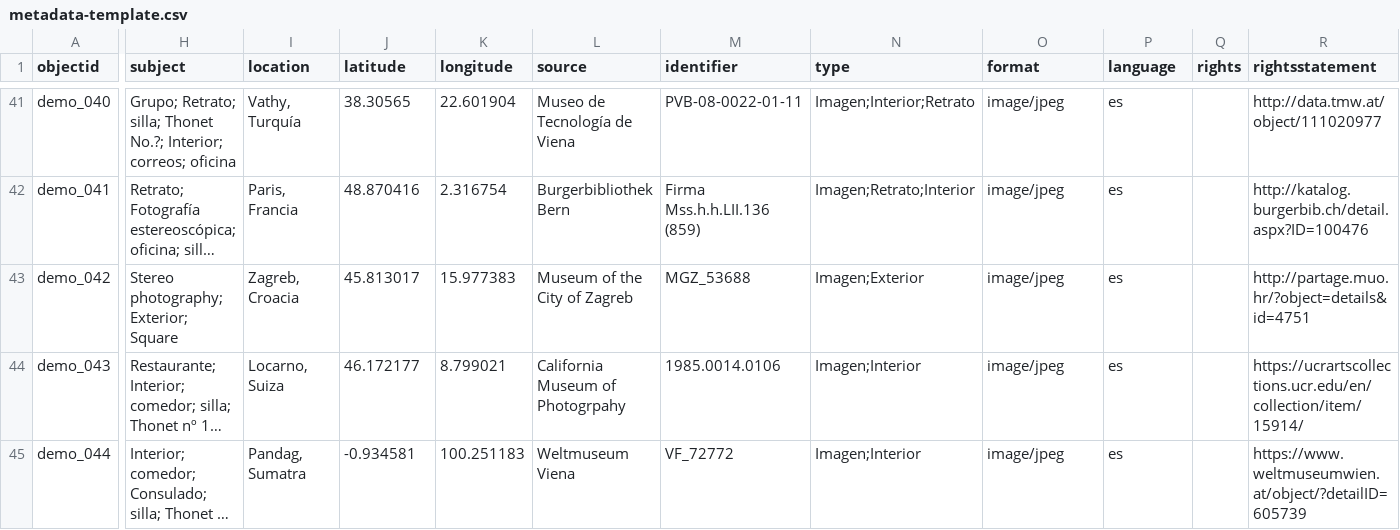
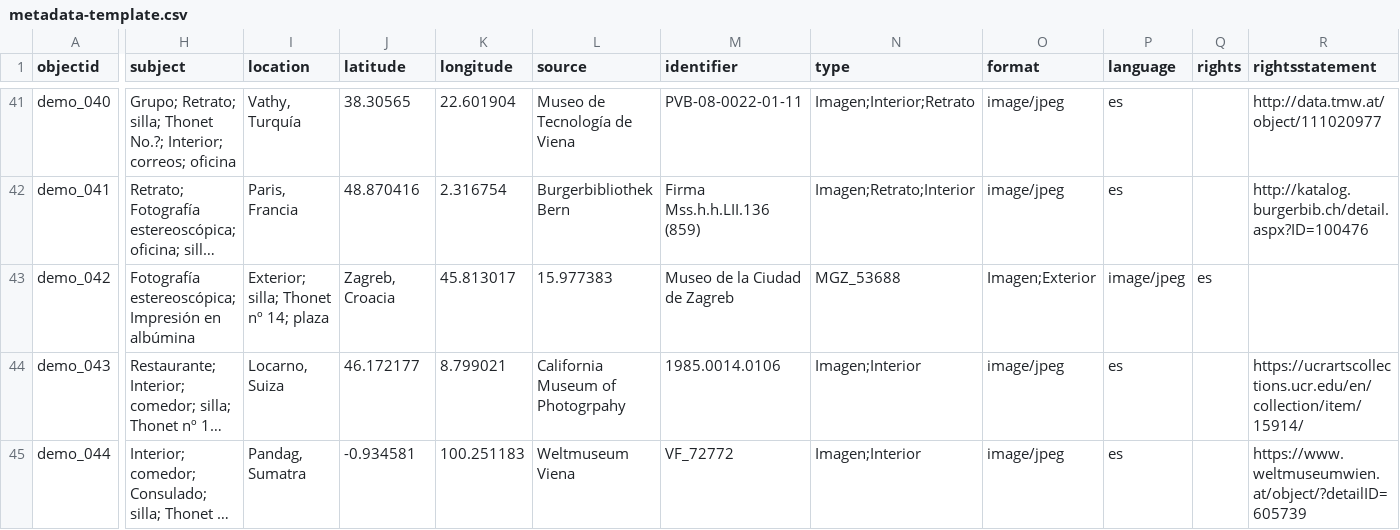
Before and after one commit to Fraukindermann/Mapping-Thonet-Espanol, a CSV file: _data/metadata-template.csv, drawn as a sheet; only a part is shown, gaps mark what is left out; long unchanged cells end in …; the diff covers the shown part only; the diff names each change by its address in the sheet, - before the commit and + after, or states it on an @@ line.

Commit message:
Update metadata-template.csv

```diff
--- a/_data/metadata-template.csv
+++ b/_data/metadata-template.csv
-H43 (subject): Stereo photography; Exterior; Square
+H43 (subject): Fotografía estereoscópica; Impresión en albúmina
-I43 (location): Zagreb, Croacia
+I43 (location): Exterior; silla; Thonet nº 14; plaza
-J43 (latitude): 45.813017
+J43 (latitude): Zagreb, Croacia
-K43 (longitude): 15.977383
+K43 (longitude): 45.813017
-L43 (source): Museum of the City of Zagreb
+L43 (source): 15.977383
-M43 (identifier): MGZ_53688
+M43 (identifier): Museo de la Ciudad de Zagreb
-N43 (type): Imagen;Exterior
+N43 (type): MGZ_53688
-O43 (format): image/jpeg
+O43 (format): Imagen;Exterior
-P43 (language): es
+P43 (language): image/jpeg
-Q43 (rights): (empty)
+Q43 (rights): es
-R43 (rightsstatement): http://partage.muo.hr/?object=details&id=4751
+R43 (rightsstatement): (empty)
```
Also changed, not shown: 1 edited cell elsewhere in this file.
